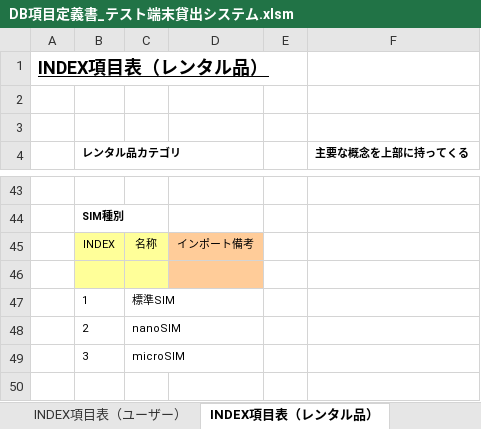
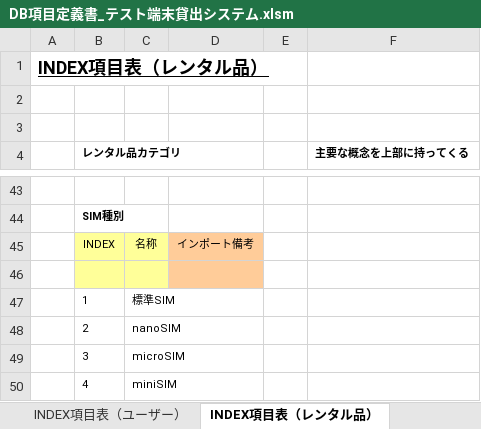
Before and after one commit to AsukaKobayashi-agex/test-terminal-rental-system, an Excel workbook: specification/database/DB項目定義書_テスト端末貸出システム.xlsm, sheet INDEX項目表（レンタル品）, drawn as a sheet; only a part is shown, gaps mark what is left out; values as stored, in another font and other column widths than the file's, no borders; the diff names each change by its address in the sheet, - before the commit and + after, or states it on an @@ line.

```diff
--- a/specification/database/DB項目定義書_テスト端末貸出システム.xlsm (sheet INDEX項目表（レンタル品）)
+++ b/specification/database/DB項目定義書_テスト端末貸出システム.xlsm (sheet INDEX項目表（レンタル品）)
+row 50:  | 4 | miniSIM
```
Also changed, not shown: sheet ユーザー.
